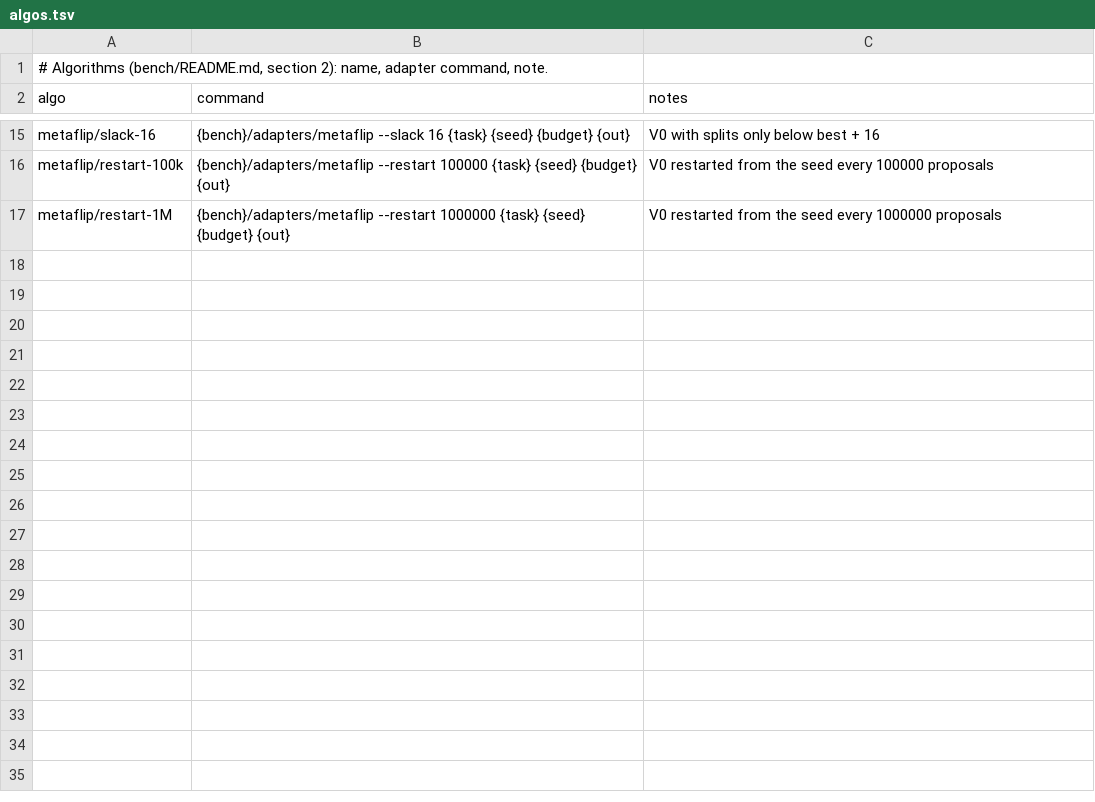
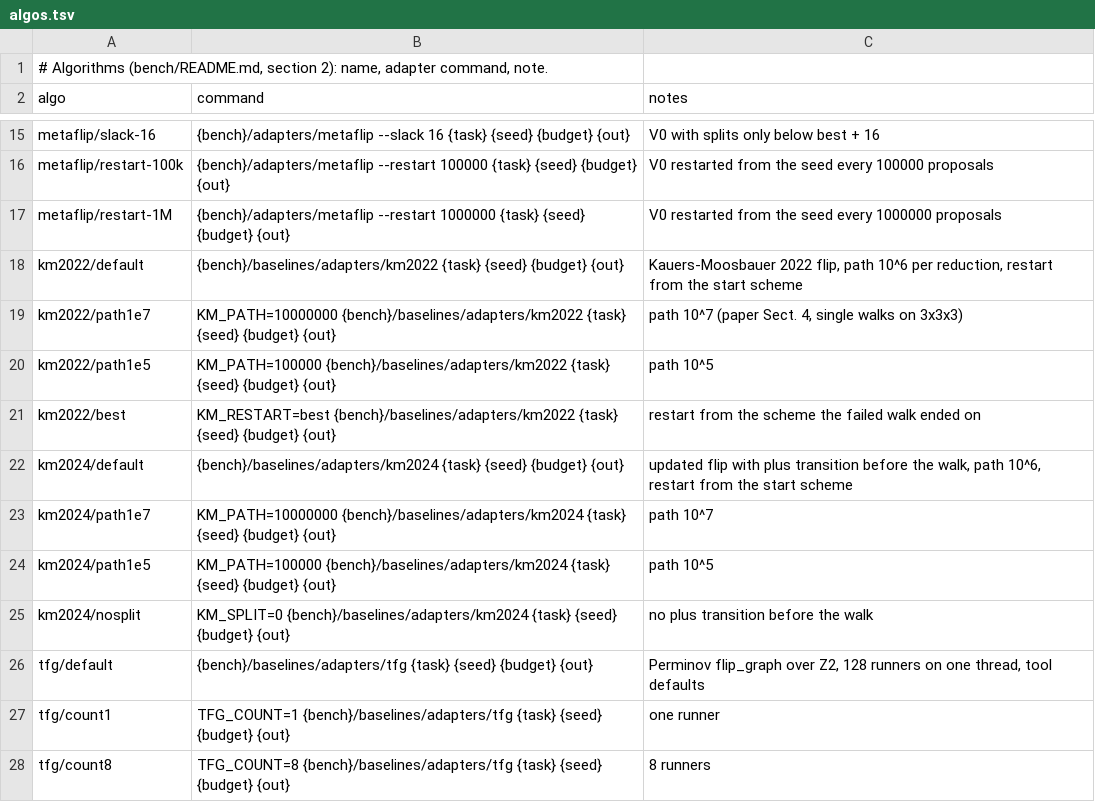
Before and after one commit to tungsten-lang/tungsten, a TSV file: bits/tungsten-metaflip/bench/algos.tsv, drawn as a sheet; only a part is shown, gaps mark what is left out.

```diff
--- a/bits/tungsten-metaflip/bench/algos.tsv
+++ b/bits/tungsten-metaflip/bench/algos.tsv
@@ -17 +17,12 @@ metaflip/restart-100k	{bench}/adapters/metaflip --restart 100000 {task} {seed} {
 metaflip/restart-1M	{bench}/adapters/metaflip --restart 1000000 {task} {seed} {budget} {out}	V0 restarted from the seed every 1000000 proposals
+km2022/default	{bench}/baselines/adapters/km2022 {task} {seed} {budget} {out}	Kauers-Moosbauer 2022 flip, path 10^6 per reduction, restart from the start scheme
+km2022/path1e7	KM_PATH=10000000 {bench}/baselines/adapters/km2022 {task} {seed} {budget} {out}	path 10^7 (paper Sect. 4, single walks on 3x3x3)
+km2022/path1e5	KM_PATH=100000 {bench}/baselines/adapters/km2022 {task} {seed} {budget} {out}	path 10^5
+km2022/best	KM_RESTART=best {bench}/baselines/adapters/km2022 {task} {seed} {budget} {out}	restart from the scheme the failed walk ended on
+km2024/default	{bench}/baselines/adapters/km2024 {task} {seed} {budget} {out}	updated flip with plus transition before the walk, path 10^6, restart from the start scheme
+km2024/path1e7	KM_PATH=10000000 {bench}/baselines/adapters/km2024 {task} {seed} {budget} {out}	path 10^7
+km2024/path1e5	KM_PATH=100000 {bench}/baselines/adapters/km2024 {task} {seed} {budget} {out}	path 10^5
+km2024/nosplit	KM_SPLIT=0 {bench}/baselines/adapters/km2024 {task} {seed} {budget} {out}	no plus transition before the walk
+tfg/default	{bench}/baselines/adapters/tfg {task} {seed} {budget} {out}	Perminov flip_graph over Z2, 128 runners on one thread, tool defaults
+tfg/count1	TFG_COUNT=1 {bench}/baselines/adapters/tfg {task} {seed} {budget} {out}	one runner
+tfg/count8	TFG_COUNT=8 {bench}/baselines/adapters/tfg {task} {seed} {budget} {out}	8 runners
```
Also changed, not shown: bits/tungsten-metaflip/bench/tasks.tsv, 1 other file.
